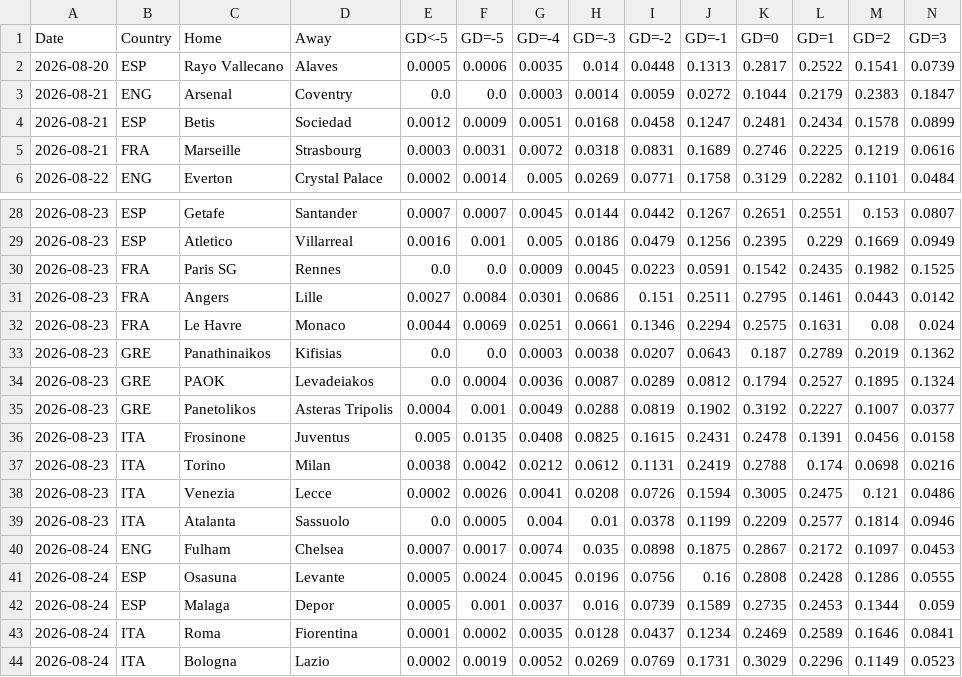
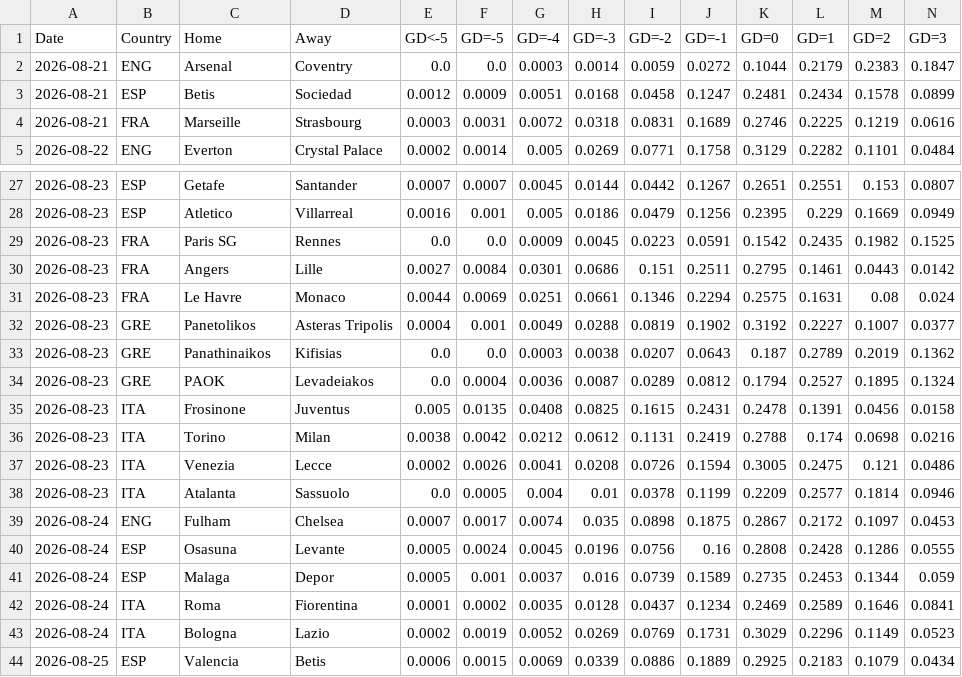
Before and after one commit to majoroka/sportBet-App, a CSV file: public/data/clubelo_latest.csv, drawn as a sheet; only a part is shown, gaps mark what is left out; removed rows and columns are numbered as before the commit, all else as after; rows hold the shown columns only; the diff names each change by its address in the sheet, - before the commit and + after, or states it on an @@ line.

```diff
--- a/public/data/clubelo_latest.csv
+++ b/public/data/clubelo_latest.csv
-row 2: 2026-08-20 | ESP | Rayo Vallecano | Alaves | 0.0005 | 0.0006 | 0.0035 | 0.014 | 0.0448 | 0.1313 | 0.2817 | 0.2522 | 0.1541 | 0.0739
@@ row 35 moved to row 32: 2026-08-23 @@
+row 44: 2026-08-25 | ESP | Valencia | Betis | 0.0006 | 0.0015 | 0.0069 | 0.0339 | 0.0886 | 0.1889 | 0.2925 | 0.2183 | 0.1079 | 0.0434
```
